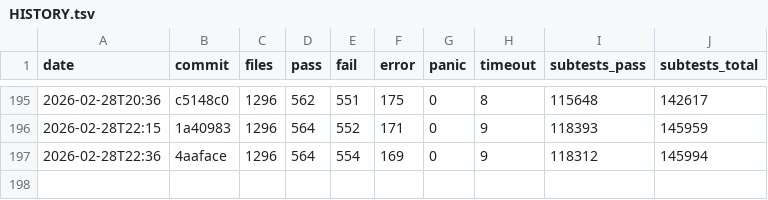
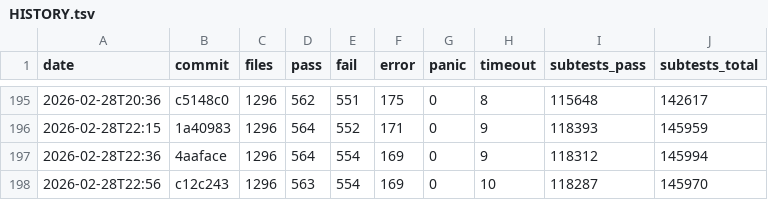
Before and after one commit to tokuhirom/mutsu, a TSV file: HISTORY.tsv, drawn as a sheet; only a part is shown, gaps mark what is left out; the diff names each change by its address in the sheet, - before the commit and + after, or states it on an @@ line.

Commit message:
Update roast history (2026-02-28T22:56)

```diff
--- a/HISTORY.tsv
+++ b/HISTORY.tsv
+row 198: 2026-02-28T22:56 | c12c243 | 1296 | 563 | 554 | 169 | 0 | 10 | 118287 | 145970
```
Also changed, not shown: 1 other file.
